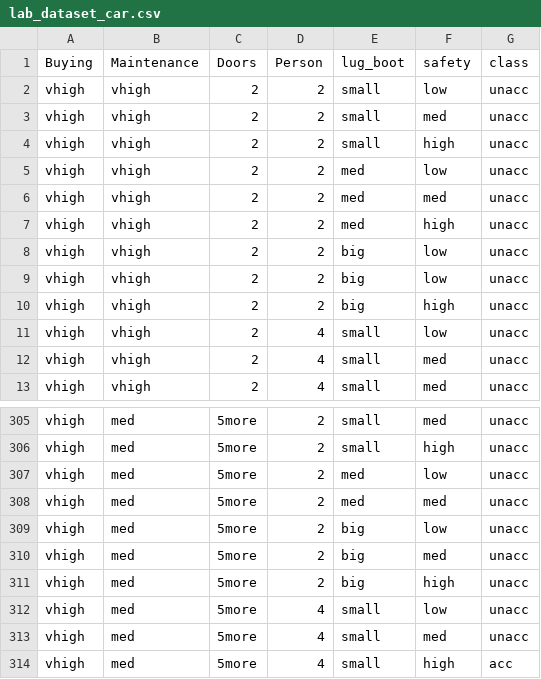
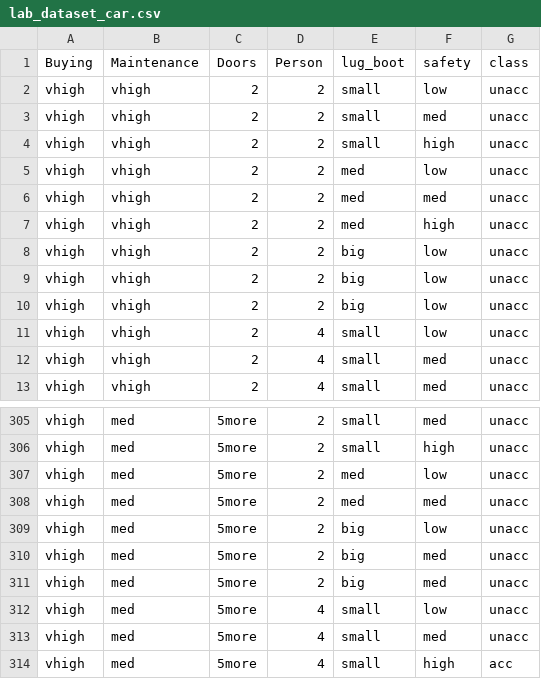
Before and after one commit to Duam0872/docs, a CSV file: lab_dataset_car.csv, drawn as a sheet; only a part is shown, gaps mark what is left out.

Commit message:
Update lab_dataset_car.csv

```diff
--- a/lab_dataset_car.csv
+++ b/lab_dataset_car.csv
@@ -9,3 +9,3 @@ vhigh,vhigh,2,2,big,low,unacc
 vhigh,vhigh,2,2,big,low,unacc
-vhigh,vhigh,2,2,big,high,unacc
+vhigh,vhigh,2,2,big,low,unacc
 vhigh,vhigh,2,4,small,low,unacc
@@ -310,3 +310,3 @@ vhigh,med,5more,2,big,low,unacc
 vhigh,med,5more,2,big,med,unacc
-vhigh,med,5more,2,big,high,unacc
+vhigh,med,5more,2,big,med,unacc
 vhigh,med,5more,4,small,low,unacc
```
